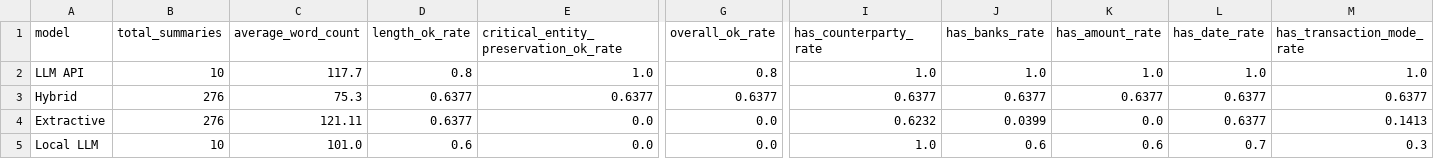
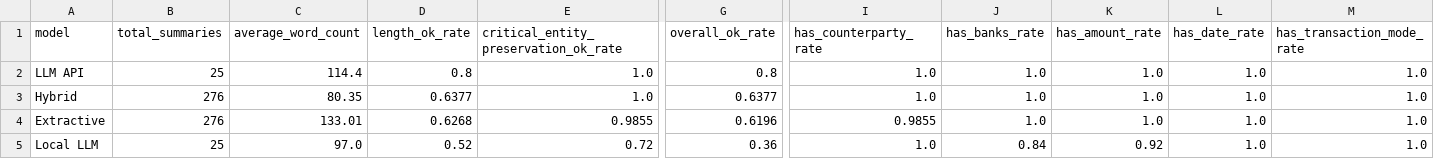
Before and after one commit to SUDIP10K89/BankSTRSummarizer, a CSV file: data/track6_model_comparison_results.csv, drawn as a sheet; only a part is shown, gaps mark what is left out; the diff covers the shown part only; the diff names each change by its address in the sheet, - before the commit and + after, or states it on an @@ line.

```diff
--- a/data/track6_model_comparison_results.csv
+++ b/data/track6_model_comparison_results.csv
-B2 (total_summaries): 10
+B2 (total_summaries): 25
-C2 (average_word_count): 117.7
+C2 (average_word_count): 114.4
-C3 (average_word_count): 75.3
+C3 (average_word_count): 80.35
-E3: 0.6377
+E3: 1.0
-I3 (has_counterparty_rate): 0.6377
+I3 (has_counterparty_rate): 1.0
-J3 (has_banks_rate): 0.6377
+J3 (has_banks_rate): 1.0
-K3 (has_amount_rate): 0.6377
+K3 (has_amount_rate): 1.0
-L3:L4 (has_date_rate): 0.6377
+L3:L4 (has_date_rate): 1.0
-M3 (has_transaction_mode_rate): 0.6377
+M3 (has_transaction_mode_rate): 1.0
-C4 (average_word_count): 121.11
+C4 (average_word_count): 133.01
-D4 (length_ok_rate): 0.6377
+D4 (length_ok_rate): 0.6268
-E4: 0.0
+E4: 0.9855
-G4 (overall_ok_rate): 0.0
+G4 (overall_ok_rate): 0.6196
-I4 (has_counterparty_rate): 0.6232
+I4 (has_counterparty_rate): 0.9855
-J4 (has_banks_rate): 0.0399
+J4 (has_banks_rate): 1.0
-K4 (has_amount_rate): 0.0
+K4 (has_amount_rate): 1.0
-M4 (has_transaction_mode_rate): 0.1413
+M4 (has_transaction_mode_rate): 1.0
-B5 (total_summaries): 10
+B5 (total_summaries): 25
-C5 (average_word_count): 101.0
+C5 (average_word_count): 97.0
-D5 (length_ok_rate): 0.6
+D5 (length_ok_rate): 0.52
-E5: 0.0
+E5: 0.72
-G5 (overall_ok_rate): 0.0
+G5 (overall_ok_rate): 0.36
-J5 (has_banks_rate): 0.6
+J5 (has_banks_rate): 0.84
-K5 (has_amount_rate): 0.6
+K5 (has_amount_rate): 0.92
-L5 (has_date_rate): 0.7
+L5 (has_date_rate): 1.0
-M5 (has_transaction_mode_rate): 0.3
+M5 (has_transaction_mode_rate): 1.0
```
Also changed, not shown: 3 edited cells elsewhere in this file, data/summary_hybrid.csv, data/track6_evaluation_results_hybrid.csv, 16 other files.
